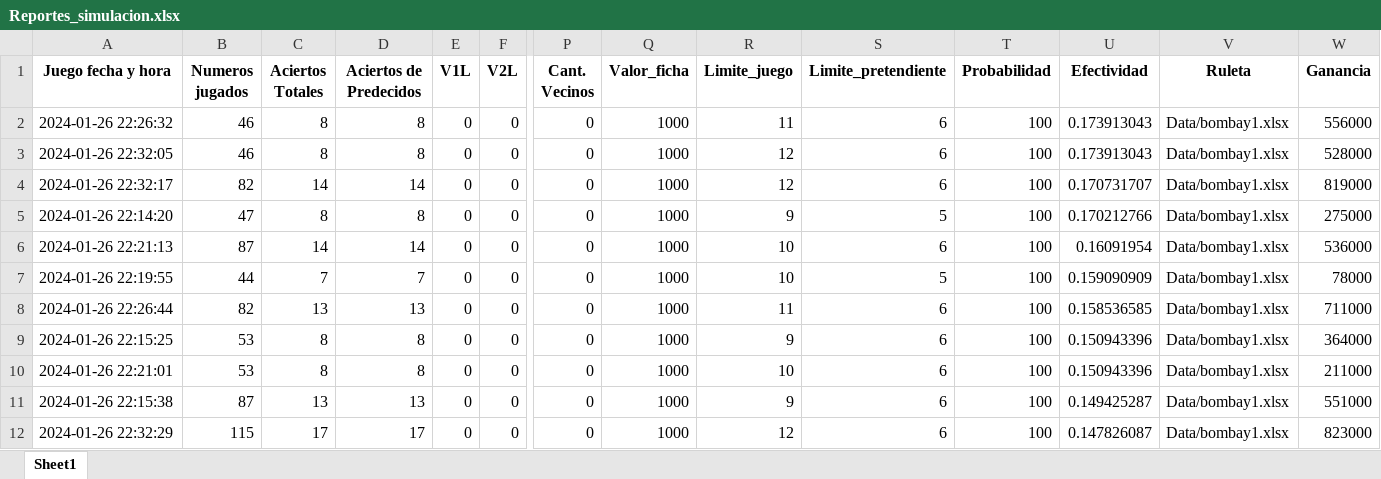
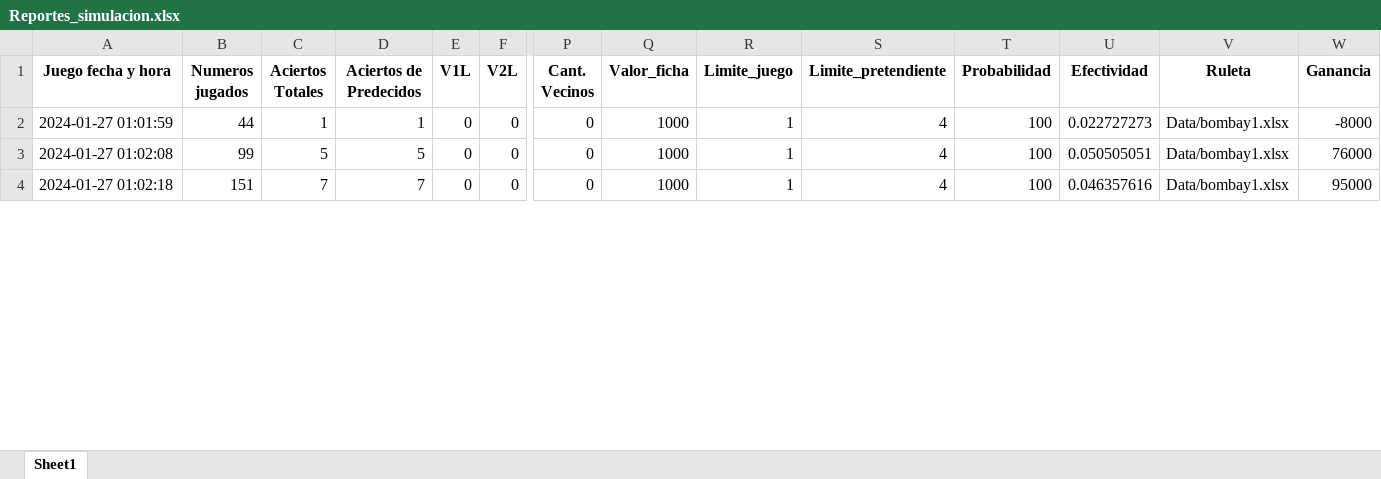
Before and after one commit to jonatha1992/Predictor_ruleta, an Excel workbook: Reportes_simulacion.xlsx, sheet Sheet1, drawn as a sheet; only a part is shown, gaps mark what is left out; values as stored, in another font and other column widths than the file's, no borders; removed rows and columns are numbered as before the commit, all else as after; rows hold the shown columns only; the diff covers the shown part only; the diff names each change by its address in the sheet, - before the commit and + after, or states it on an @@ line.

Commit message:
confirmar la prediccion con cambios de que salga cuando entra uno nuevo predecido

```diff
--- a/Reportes_simulacion.xlsx (sheet Sheet1)
+++ b/Reportes_simulacion.xlsx (sheet Sheet1)
-row 2: 2024-01-26 22:26:32 | 46 | 8 | 8 | 0 | 0 | 0 | 1000 | 11 | 6 | 100 | 0.173913043 | Data/bombay1.xlsx | 556000
-A2 (Juego fecha y hora): 2024-01-26 22:32:05
+A2 (Juego fecha y hora): 2024-01-27 01:01:59
-B2 (Numeros jugados): 46
+B2 (Numeros jugados): 44
-C2 (Aciertos Totales): 8
+C2 (Aciertos Totales): 1
-D2 (Aciertos de Predecidos): 8
+D2 (Aciertos de Predecidos): 1
-R2:R3 (Limite_juego): 12
+R2:R3 (Limite_juego): 1
-S2:S3 (Limite_pretendiente): 6
+S2:S3 (Limite_pretendiente): 4
-U2 (Efectividad): 0.173913043
+U2 (Efectividad): 0.022727273
-W2 (Ganancia): 528000
+W2 (Ganancia): -8000
-A3 (Juego fecha y hora): 2024-01-26 22:32:17
+A3 (Juego fecha y hora): 2024-01-27 01:02:08
-B3 (Numeros jugados): 82
+B3 (Numeros jugados): 99
-C3 (Aciertos Totales): 14
+C3 (Aciertos Totales): 5
-D3 (Aciertos de Predecidos): 14
+D3 (Aciertos de Predecidos): 5
-U3 (Efectividad): 0.170731707
+U3 (Efectividad): 0.050505051
-W3 (Ganancia): 819000
+W3 (Ganancia): 76000
-row 5: 2024-01-26 22:14:20 | 47 | 8 | 8 | 0 | 0 | 0 | 1000 | 9 | 5 | 100 | 0.170212766 | Data/bombay1.xlsx | 275000
-row 6: 2024-01-26 22:21:13 | 87 | 14 | 14 | 0 | 0 | 0 | 1000 | 10 | 6 | 100 | 0.16091954 | Data/bombay1.xlsx | 536000
-A4 (Juego fecha y hora): 2024-01-26 22:19:55
+A4 (Juego fecha y hora): 2024-01-27 01:02:18
-B4 (Numeros jugados): 44
+B4 (Numeros jugados): 151
-R4 (Limite_juego): 10
+R4 (Limite_juego): 1
-S4 (Limite_pretendiente): 5
+S4 (Limite_pretendiente): 4
-U4 (Efectividad): 0.159090909
+U4 (Efectividad): 0.046357616
-W4 (Ganancia): 78000
+W4 (Ganancia): 95000
-row 8: 2024-01-26 22:26:44 | 82 | 13 | 13 | 0 | 0 | 0 | 1000 | 11 | 6 | 100 | 0.158536585 | Data/bombay1.xlsx | 711000
-row 9: 2024-01-26 22:15:25 | 53 | 8 | 8 | 0 | 0 | 0 | 1000 | 9 | 6 | 100 | 0.150943396 | Data/bombay1.xlsx | 364000
-row 10: 2024-01-26 22:21:01 | 53 | 8 | 8 | 0 | 0 | 0 | 1000 | 10 | 6 | 100 | 0.150943396 | Data/bombay1.xlsx | 211000
-row 11: 2024-01-26 22:15:38 | 87 | 13 | 13 | 0 | 0 | 0 | 1000 | 9 | 6 | 100 | 0.149425287 | Data/bombay1.xlsx | 551000
-row 12: 2024-01-26 22:32:29 | 115 | 17 | 17 | 0 | 0 | 0 | 1000 | 12 | 6 | 100 | 0.147826087 | Data/bombay1.xlsx | 823000
```
Also changed, not shown: 44 removed rows and 314 edited cells elsewhere in this sheet, hidden cells, 2 other files.
